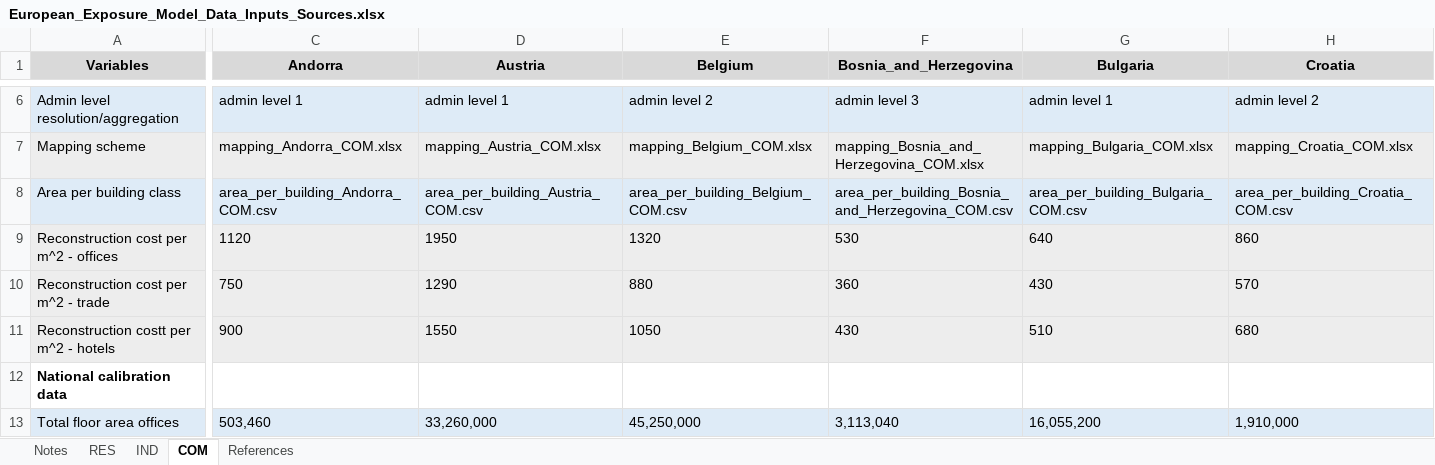
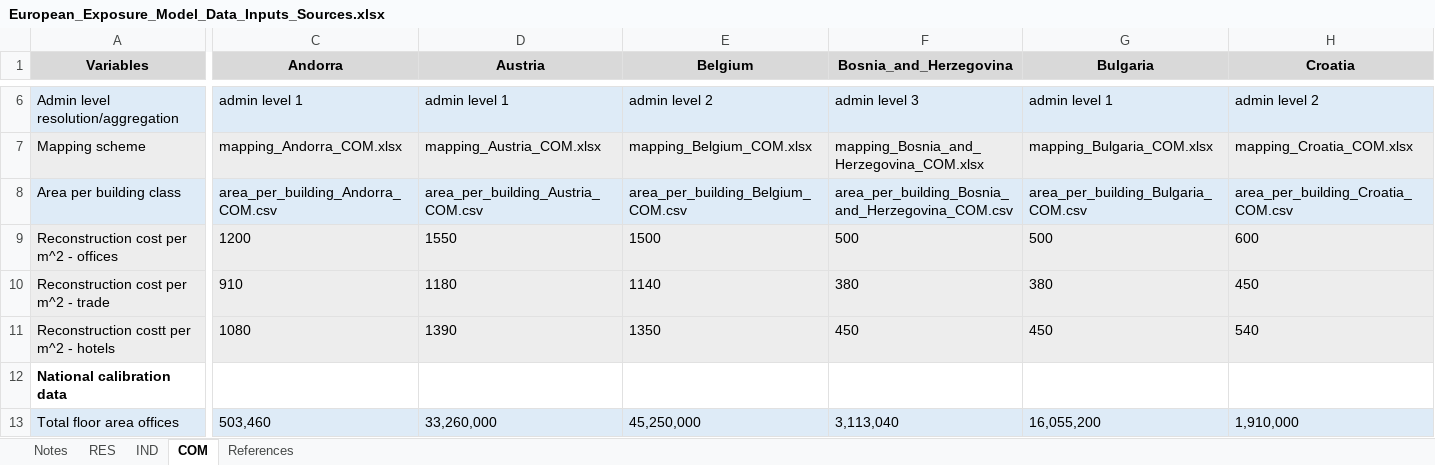
Before and after one commit to hcrowley/esrm20_exposure, an Excel workbook: sources/European_Exposure_Model_Data_Inputs_Sources.xlsx, sheet COM, drawn as a sheet; only a part is shown, gaps mark what is left out; values as stored, in another font and other column widths than the file's, no borders; removed rows and columns are numbered as before the commit, all else as after; rows hold the shown columns only; the diff covers the shown part only; the diff names each change by its address in the sheet, - before the commit and + after, or states it on an @@ line.

Commit message:
Update assumptions on replacement costs

```diff
--- a/sources/European_Exposure_Model_Data_Inputs_Sources.xlsx (sheet COM)
+++ b/sources/European_Exposure_Model_Data_Inputs_Sources.xlsx (sheet COM)
-C9 (Andorra): 1120
+C9 (Andorra): 1200
-D9 (Austria): 1950
+D9 (Austria): 1550
-E9 (Belgium): 1320
+E9 (Belgium): 1500
-F9 (Bosnia_and_Herzegovina): 530
+F9 (Bosnia_and_Herzegovina): 500
-G9 (Bulgaria): 640
+G9 (Bulgaria): 500
-H9 (Croatia): 860
+H9 (Croatia): 600
-row 10: Reconstruction cost per m^2 - trade | 750 | 1290 | 880 | 360 | 430 | 570
-row 11: Reconstruction costt per m^2 - hotels | 900 | 1550 | 1050 | 430 | 510 | 680
+row 10: Reconstruction cost per m^2 - trade | 910 | 1180 | 1140 | 380 | 380 | 450
+row 11: Reconstruction costt per m^2 - hotels | 1080 | 1390 | 1350 | 450 | 450 | 540
```
Also changed, not shown: 36 edited cells elsewhere in this sheet, sheet IND, sheet RES, sheet References.
